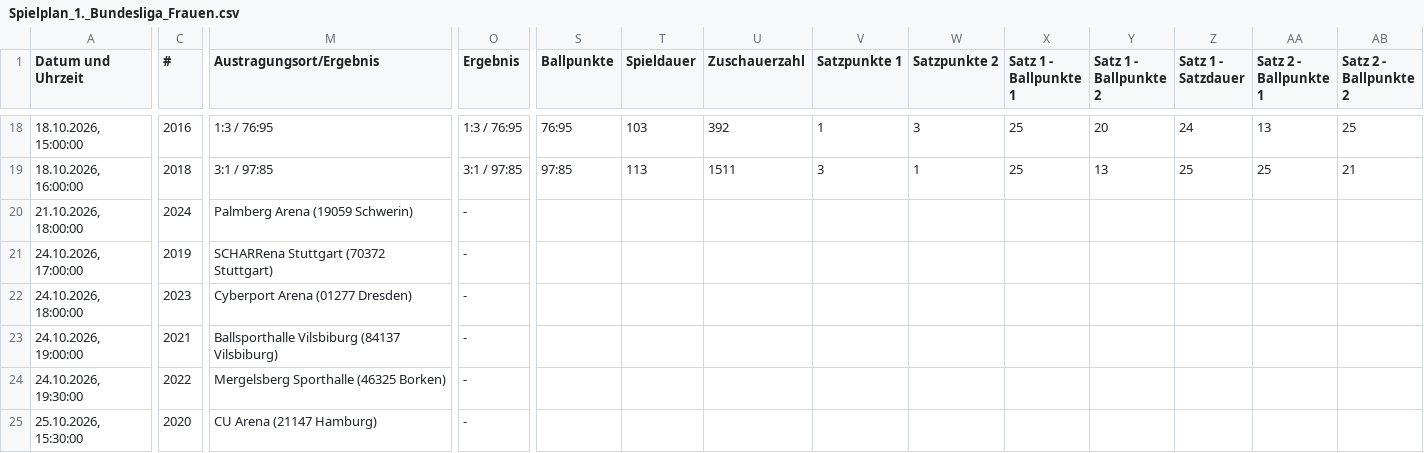
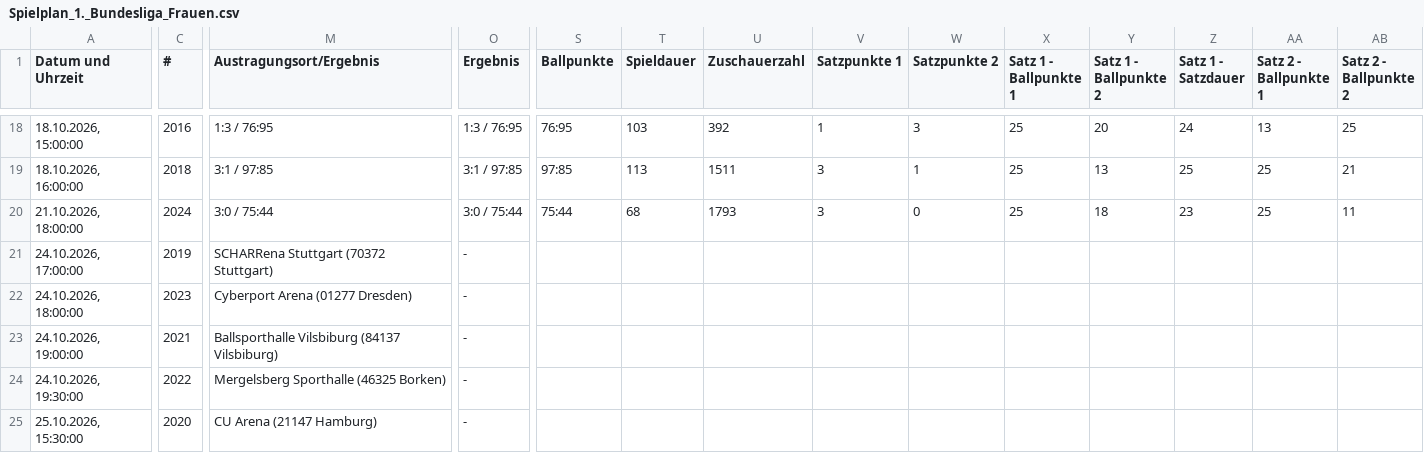
Before and after one commit to uscmuenster/USC-Spielplaene, a CSV file: csvdata/Spielplan_1._Bundesliga_Frauen.csv, drawn as a sheet; only a part is shown, gaps mark what is left out; the diff covers the shown part only; the diff names each change by its address in the sheet, - before the commit and + after, or states it on an @@ line.

```diff
--- a/csvdata/Spielplan_1._Bundesliga_Frauen.csv
+++ b/csvdata/Spielplan_1._Bundesliga_Frauen.csv
-M20 (Austragungsort/Ergebnis): Palmberg Arena (19059 Schwerin)
+M20 (Austragungsort/Ergebnis): 3:0 / 75:44
-O20 (Ergebnis): -
+O20 (Ergebnis): 3:0 / 75:44
-S20 (Ballpunkte): (empty)
+S20 (Ballpunkte): 75:44
-T20 (Spieldauer): (empty)
+T20 (Spieldauer): 68
-U20 (Zuschauerzahl): (empty)
+U20 (Zuschauerzahl): 1793
-V20 (Satzpunkte 1): (empty)
+V20 (Satzpunkte 1): 3
-W20 (Satzpunkte 2): (empty)
+W20 (Satzpunkte 2): 0
-X20 (Satz 1 - Ballpunkte 1): (empty)
+X20 (Satz 1 - Ballpunkte 1): 25
-Y20 (Satz 1 - Ballpunkte 2): (empty)
+Y20 (Satz 1 - Ballpunkte 2): 18
-Z20 (Satz 1 - Satzdauer): (empty)
+Z20 (Satz 1 - Satzdauer): 23
-AA20 (Satz 2 - Ballpunkte 1): (empty)
+AA20 (Satz 2 - Ballpunkte 1): 25
-AB20 (Satz 2 - Ballpunkte 2): (empty)
+AB20 (Satz 2 - Ballpunkte 2): 11
```
Also changed, not shown: 4 edited cells elsewhere in this file.
